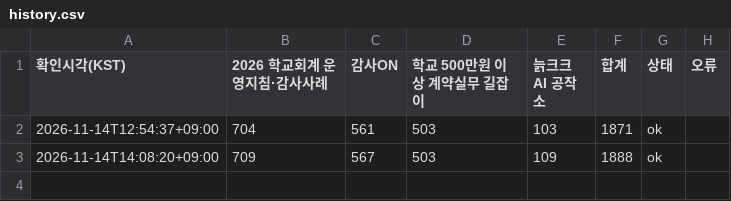
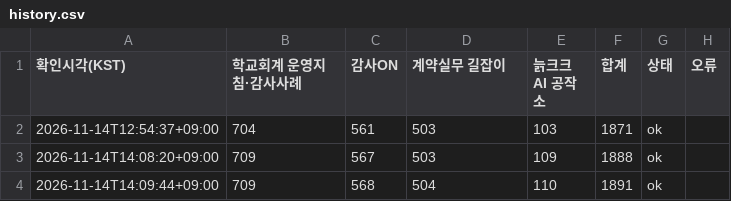
Before and after one commit to jeonbuk-audit-search/audit-search, a CSV file: view-monitor/data/history.csv, drawn as a sheet.

```diff
--- a/view-monitor/data/history.csv
+++ b/view-monitor/data/history.csv
@@ -1,3 +1,4 @@
-확인시각(KST),2026 학교회계 운영지침·감사사례,감사ON,학교 500만원 이상 계약실무 길잡이,늙크크 AI 공작소,합계,상태,오류
+확인시각(KST),학교회계 운영지침·감사사례,감사ON,계약실무 길잡이,늙크크 AI 공작소,합계,상태,오류
 2026-11-14T12:54:37+09:00,704,561,503,103,1871,ok,
 2026-11-14T14:08:20+09:00,709,567,503,109,1888,ok,
+2026-11-14T14:09:44+09:00,709,568,504,110,1891,ok,
```
Also changed, not shown: 1 other file.
